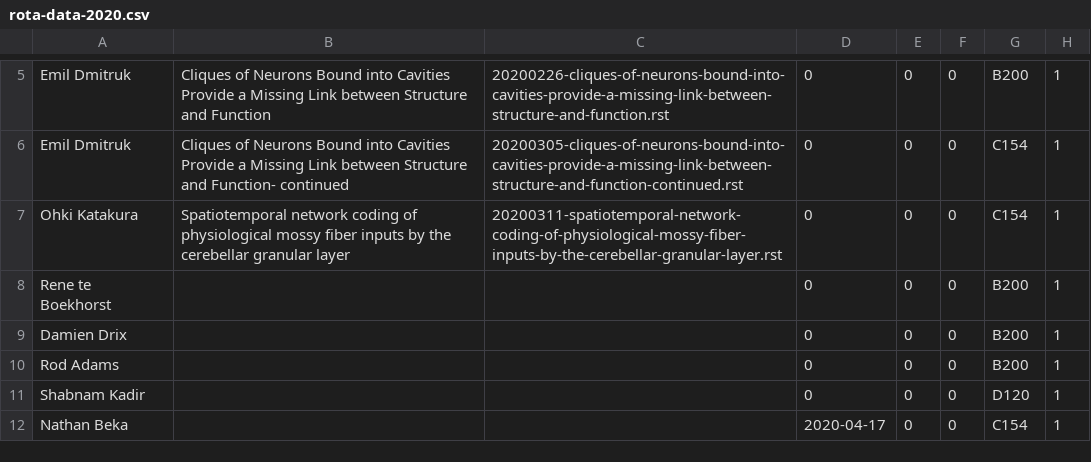
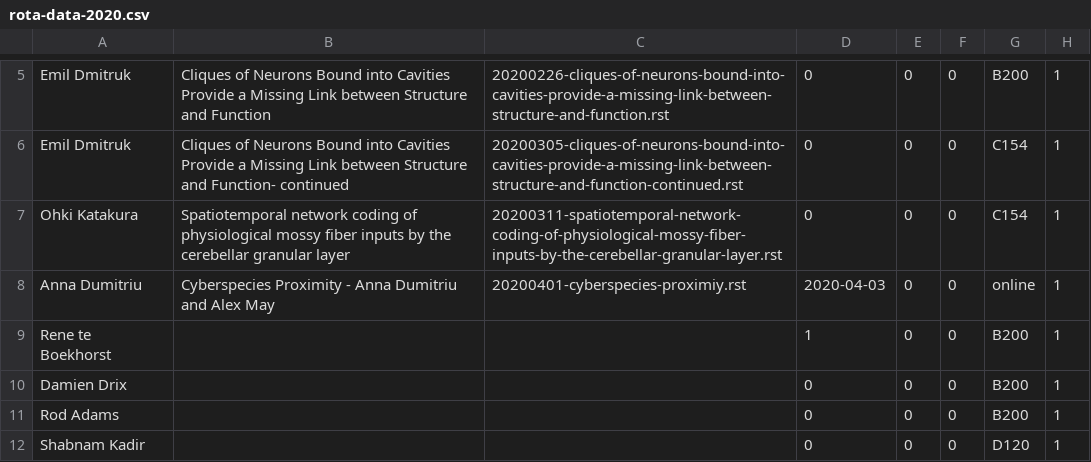
Before and after one commit to UHBiocomputation/UH-biocomputation-web, a CSV file: scripts/rota-data-2020.csv, drawn as a sheet; only a part is shown, gaps mark what is left out; the shorter side is filled out with more unchanged rows.

Commit message:
JC online talk on 2020-04-03

```diff
--- a/scripts/rota-data-2020.csv
+++ b/scripts/rota-data-2020.csv
@@ -7,3 +7,4 @@ Emil Dmitruk,"Cliques of Neurons Bound into Cavities Provide a Missing Link betw
 Ohki Katakura,"Spatiotemporal network coding of physiological mossy fiber inputs by the cerebellar granular layer","20200311-spatiotemporal-network-coding-of-physiological-mossy-fiber-inputs-by-the-cerebellar-granular-layer.rst",0,0,0,C154,1
-Rene te Boekhorst,"","",0,0,0,B200,1
+Anna Dumitriu, "Cyberspecies Proximity - Anna Dumitriu and Alex May","20200401-cyberspecies-proximiy.rst",2020-04-03,0,0,online,1
+Rene te Boekhorst,"","",1,0,0,B200,1
 Damien Drix,"","",0,0,0,B200,1
```
Also changed, not shown: 1 other file.
